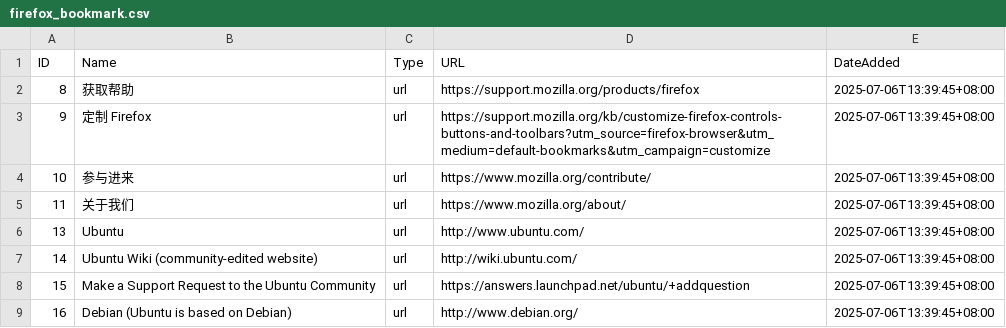
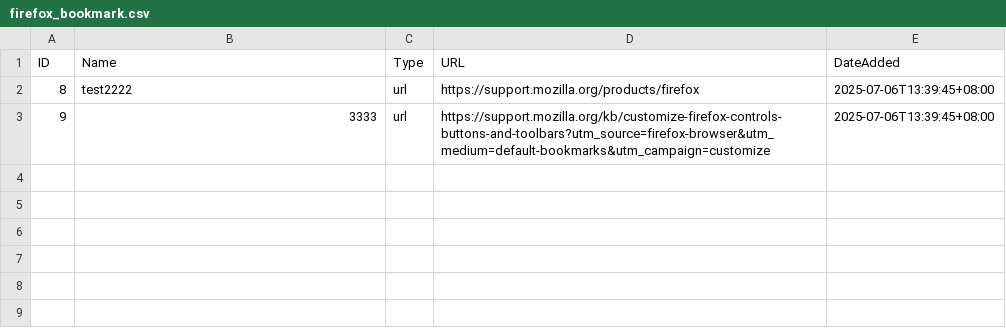
Before and after one commit to m1eee/specprobe-web, a CSV file: uploads/firefox/firefox_bookmark.csv, drawn as a sheet.

```diff
--- a/uploads/firefox/firefox_bookmark.csv
+++ b/uploads/firefox/firefox_bookmark.csv
@@ -1,9 +1,3 @@
 ID,Name,Type,URL,DateAdded
-8,获取帮助,url,https://support.mozilla.org/products/firefox,2025-07-06T13:39:45+08:00
-9,定制 Firefox,url,https://support.mozilla.org/kb/customize-firefox-controls-buttons-and-toolbars?utm_source=firefox-browser&utm_medium=default-bookmarks&utm_campaign=customize,2025-07-06T13:39:45+08:00
-10,参与进来,url,https://www.mozilla.org/contribute/,2025-07-06T13:39:45+08:00
-11,关于我们,url,https://www.mozilla.org/about/,2025-07-06T13:39:45+08:00
-13,Ubuntu,url,http://www.ubuntu.com/,2025-07-06T13:39:45+08:00
-14,Ubuntu Wiki (community-edited website),url,http://wiki.ubuntu.com/,2025-07-06T13:39:45+08:00
-15,Make a Support Request to the Ubuntu Community,url,https://answers.launchpad.net/ubuntu/+addquestion,2025-07-06T13:39:45+08:00
-16,Debian (Ubuntu is based on Debian),url,http://www.debian.org/,2025-07-06T13:39:45+08:00
+8,test2222,url,https://support.mozilla.org/products/firefox,2025-07-06T13:39:45+08:00
+9,3333,url,https://support.mozilla.org/kb/customize-firefox-controls-buttons-and-toolbars?utm_source=firefox-browser&utm_medium=default-bookmarks&utm_campaign=customize,2025-07-06T13:39:45+08:00
```
Also changed, not shown: 9 other files.
